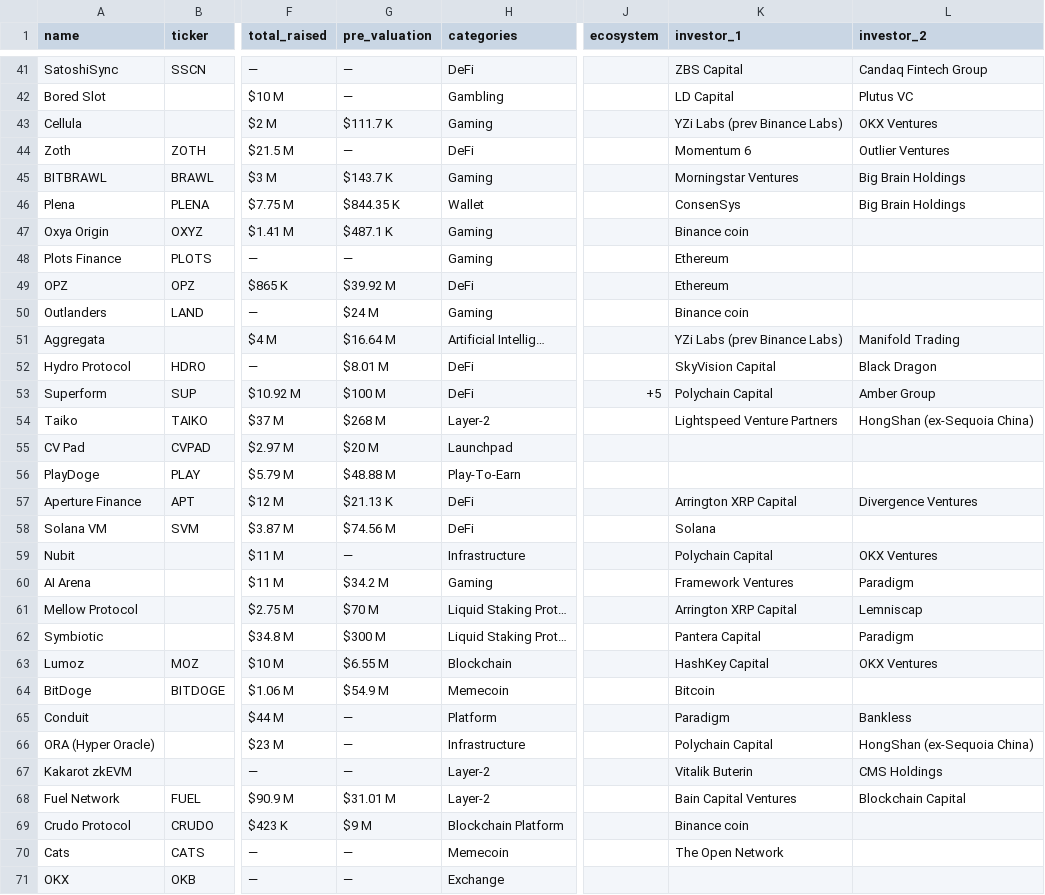
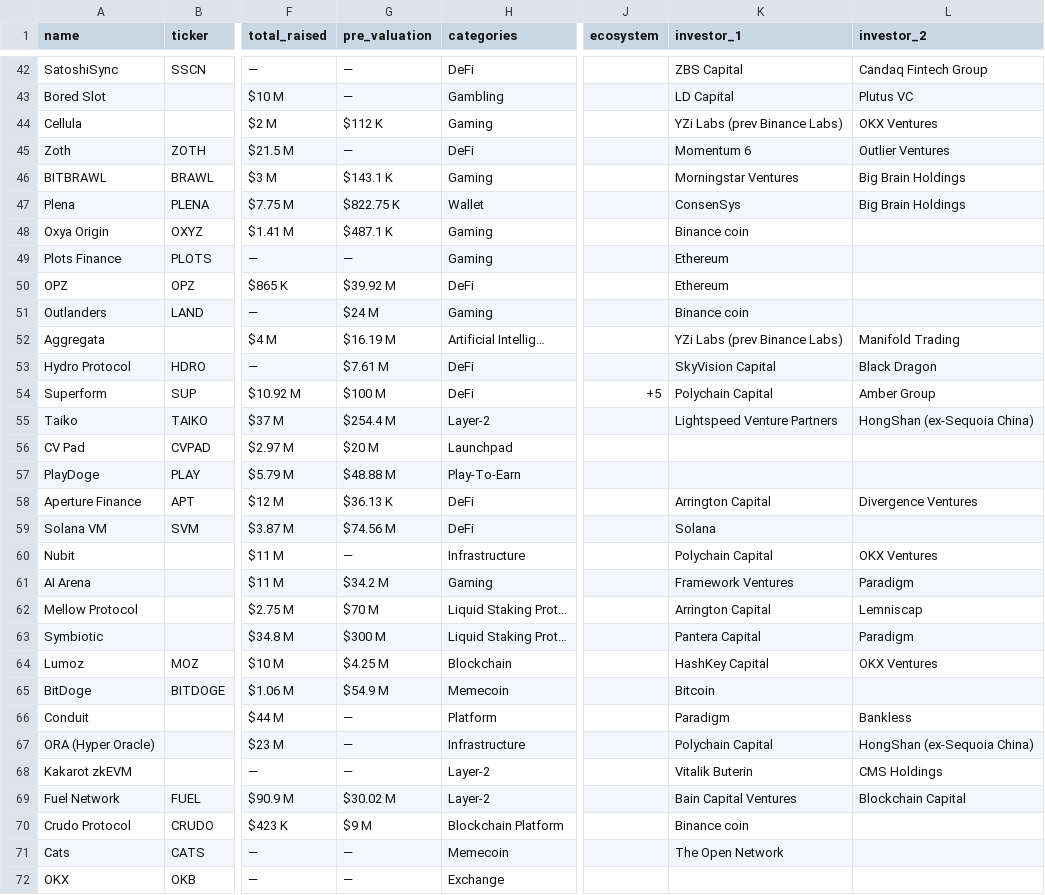
Before and after one commit to rfrm-dao/ICO-IDO-Dashboard, a CSV file: active.csv, drawn as a sheet; only a part is shown, gaps mark what is left out; addresses are those after the commit; the diff covers the shown part only; the diff names each change by its address in the sheet, - before the commit and + after, or states it on an @@ line.

```diff
--- a/active.csv
+++ b/active.csv
-G44 (pre_valuation): $111.7 K
+G44 (pre_valuation): $112 K
-G46 (pre_valuation): $143.7 K
+G46 (pre_valuation): $143.1 K
-G47 (pre_valuation): $844.35 K
+G47 (pre_valuation): $822.75 K
-G52 (pre_valuation): $16.64 M
+G52 (pre_valuation): $16.19 M
-G53 (pre_valuation): $8.01 M
+G53 (pre_valuation): $7.61 M
-G55 (pre_valuation): $268 M
+G55 (pre_valuation): $254.4 M
-G58 (pre_valuation): $21.13 K
+G58 (pre_valuation): $36.13 K
-K58 (investor_1): Arrington XRP Capital
+K58 (investor_1): Arrington Capital
-K62 (investor_1): Arrington XRP Capital
+K62 (investor_1): Arrington Capital
-G64 (pre_valuation): $6.55 M
+G64 (pre_valuation): $4.25 M
-G69 (pre_valuation): $31.01 M
+G69 (pre_valuation): $30.02 M
```
Also changed, not shown: 1 added row and 74 edited cells elsewhere in this file, icostats.csv, upcoming.csv.
